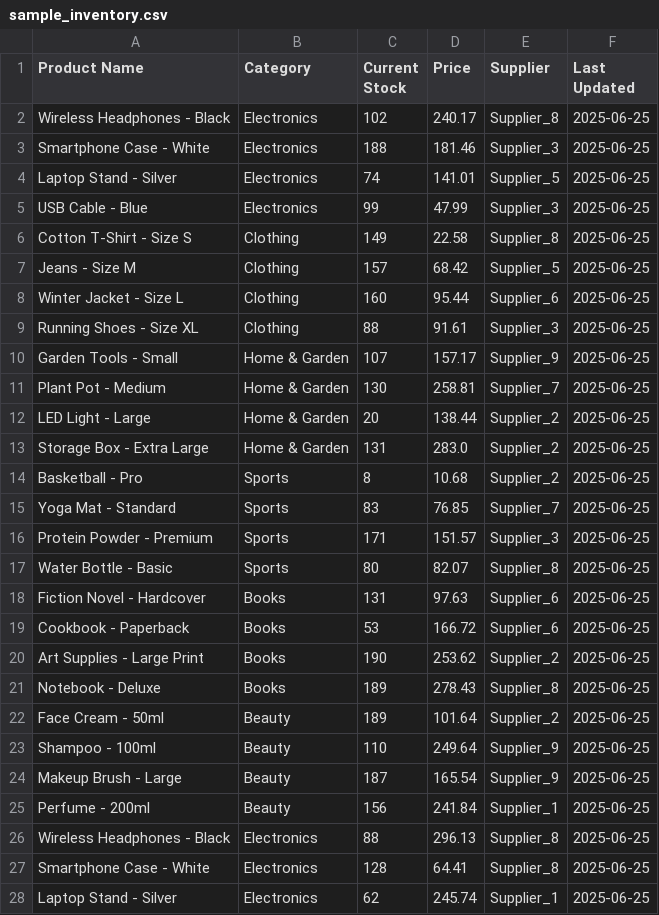
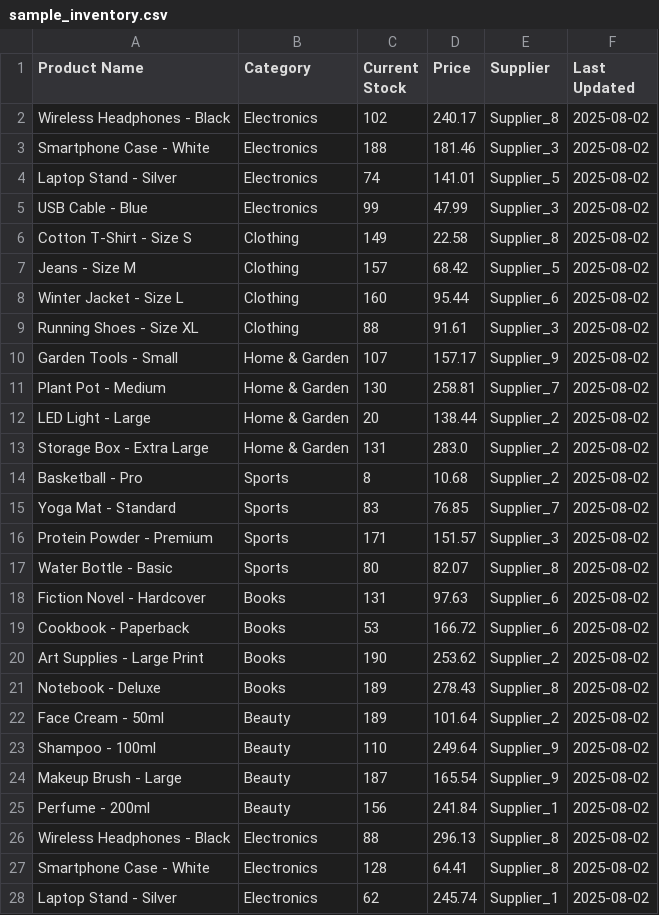
Before and after one commit to NK-Forge/NK_inventory_manager, a CSV file: sample_inventory.csv, drawn as a sheet; only a part is shown; the diff covers the shown part only.

```diff
--- a/sample_inventory.csv
+++ b/sample_inventory.csv
@@ -1,28 +1,28 @@
 Product Name,Category,Current Stock,Price,Supplier,Last Updated
-Wireless Headphones - Black,Electronics,102,240.17,Supplier_8,2025-06-25
-Smartphone Case - White,Electronics,188,181.46,Supplier_3,2025-06-25
-Laptop Stand - Silver,Electronics,74,141.01,Supplier_5,2025-06-25
-USB Cable - Blue,Electronics,99,47.99,Supplier_3,2025-06-25
-Cotton T-Shirt - Size S,Clothing,149,22.58,Supplier_8,2025-06-25
-Jeans - Size M,Clothing,157,68.42,Supplier_5,2025-06-25
-Winter Jacket - Size L,Clothing,160,95.44,Supplier_6,2025-06-25
-Running Shoes - Size XL,Clothing,88,91.61,Supplier_3,2025-06-25
-Garden Tools - Small,Home & Garden,107,157.17,Supplier_9,2025-06-25
-Plant Pot - Medium,Home & Garden,130,258.81,Supplier_7,2025-06-25
-LED Light - Large,Home & Garden,20,138.44,Supplier_2,2025-06-25
-Storage Box - Extra Large,Home & Garden,131,283.0,Supplier_2,2025-06-25
-Basketball - Pro,Sports,8,10.68,Supplier_2,2025-06-25
-Yoga Mat - Standard,Sports,83,76.85,Supplier_7,2025-06-25
-Protein Powder - Premium,Sports,171,151.57,Supplier_3,2025-06-25
-Water Bottle - Basic,Sports,80,82.07,Supplier_8,2025-06-25
-Fiction Novel - Hardcover,Books,131,97.63,Supplier_6,2025-06-25
-Cookbook - Paperback,Books,53,166.72,Supplier_6,2025-06-25
-Art Supplies - Large Print,Books,190,253.62,Supplier_2,2025-06-25
-Notebook - Deluxe,Books,189,278.43,Supplier_8,2025-06-25
-Face Cream - 50ml,Beauty,189,101.64,Supplier_2,2025-06-25
-Shampoo - 100ml,Beauty,110,249.64,Supplier_9,2025-06-25
-Makeup Brush - Large,Beauty,187,165.54,Supplier_9,2025-06-25
-Perfume - 200ml,Beauty,156,241.84,Supplier_1,2025-06-25
-Wireless Headphones - Black,Electronics,88,296.13,Supplier_8,2025-06-25
-Smartphone Case - White,Electronics,128,64.41,Supplier_8,2025-06-25
-Laptop Stand - Silver,Electronics,62,245.74,Supplier_1,2025-06-25
+Wireless Headphones - Black,Electronics,102,240.17,Supplier_8,2025-08-02
+Smartphone Case - White,Electronics,188,181.46,Supplier_3,2025-08-02
+Laptop Stand - Silver,Electronics,74,141.01,Supplier_5,2025-08-02
+USB Cable - Blue,Electronics,99,47.99,Supplier_3,2025-08-02
+Cotton T-Shirt - Size S,Clothing,149,22.58,Supplier_8,2025-08-02
+Jeans - Size M,Clothing,157,68.42,Supplier_5,2025-08-02
+Winter Jacket - Size L,Clothing,160,95.44,Supplier_6,2025-08-02
+Running Shoes - Size XL,Clothing,88,91.61,Supplier_3,2025-08-02
+Garden Tools - Small,Home & Garden,107,157.17,Supplier_9,2025-08-02
+Plant Pot - Medium,Home & Garden,130,258.81,Supplier_7,2025-08-02
+LED Light - Large,Home & Garden,20,138.44,Supplier_2,2025-08-02
+Storage Box - Extra Large,Home & Garden,131,283.0,Supplier_2,2025-08-02
+Basketball - Pro,Sports,8,10.68,Supplier_2,2025-08-02
+Yoga Mat - Standard,Sports,83,76.85,Supplier_7,2025-08-02
+Protein Powder - Premium,Sports,171,151.57,Supplier_3,2025-08-02
+Water Bottle - Basic,Sports,80,82.07,Supplier_8,2025-08-02
+Fiction Novel - Hardcover,Books,131,97.63,Supplier_6,2025-08-02
+Cookbook - Paperback,Books,53,166.72,Supplier_6,2025-08-02
+Art Supplies - Large Print,Books,190,253.62,Supplier_2,2025-08-02
+Notebook - Deluxe,Books,189,278.43,Supplier_8,2025-08-02
+Face Cream - 50ml,Beauty,189,101.64,Supplier_2,2025-08-02
+Shampoo - 100ml,Beauty,110,249.64,Supplier_9,2025-08-02
+Makeup Brush - Large,Beauty,187,165.54,Supplier_9,2025-08-02
+Perfume - 200ml,Beauty,156,241.84,Supplier_1,2025-08-02
+Wireless Headphones - Black,Electronics,88,296.13,Supplier_8,2025-08-02
+Smartphone Case - White,Electronics,128,64.41,Supplier_8,2025-08-02
+Laptop Stand - Silver,Electronics,62,245.74,Supplier_1,2025-08-02
```
Also changed, not shown: 23 edited cells elsewhere in this file, 6 other files.
